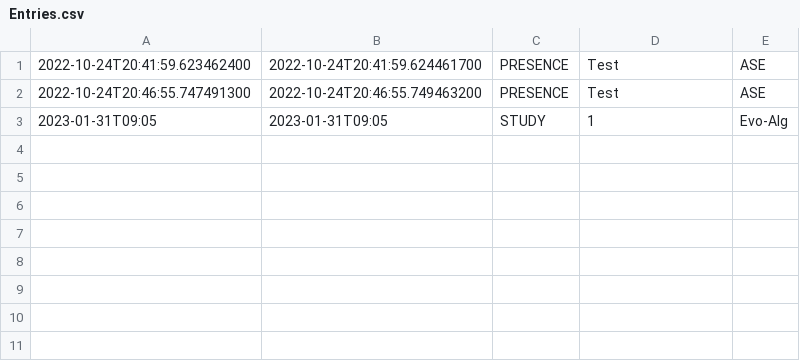
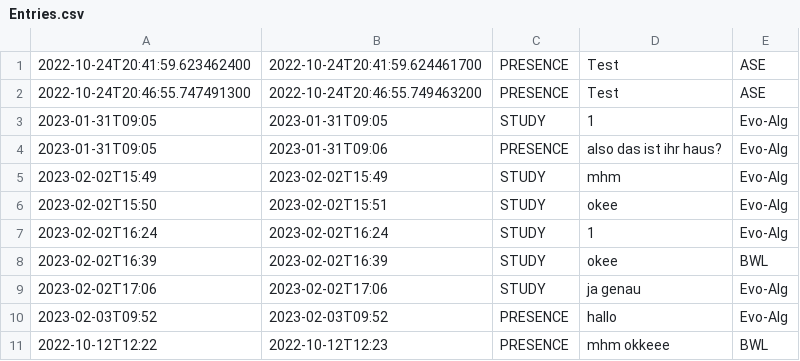
Before and after one commit to time-analysis/code, a CSV file: Entries.csv, drawn as a sheet; the diff names each change by its address in the sheet, - before the commit and + after, or states it on an @@ line.

```diff
--- a/Entries.csv
+++ b/Entries.csv
+row 4: 2023-01-31T09:05 | 2023-01-31T09:06 | PRESENCE | also das ist ihr haus? | Evo-Alg
+row 5: 2023-02-02T15:49 | 2023-02-02T15:49 | STUDY | mhm | Evo-Alg
+row 6: 2023-02-02T15:50 | 2023-02-02T15:51 | STUDY | okee | Evo-Alg
+row 7: 2023-02-02T16:24 | 2023-02-02T16:24 | STUDY | 1 | Evo-Alg
+row 8: 2023-02-02T16:39 | 2023-02-02T16:39 | STUDY | okee | BWL
+row 9: 2023-02-02T17:06 | 2023-02-02T17:06 | STUDY | ja genau | Evo-Alg
+row 10: 2023-02-03T09:52 | 2023-02-03T09:52 | PRESENCE | hallo | Evo-Alg
+row 11: 2022-10-12T12:22 | 2022-10-12T12:23 | PRESENCE | mhm okkeee | BWL
```
Also changed, not shown: 8 other files.
